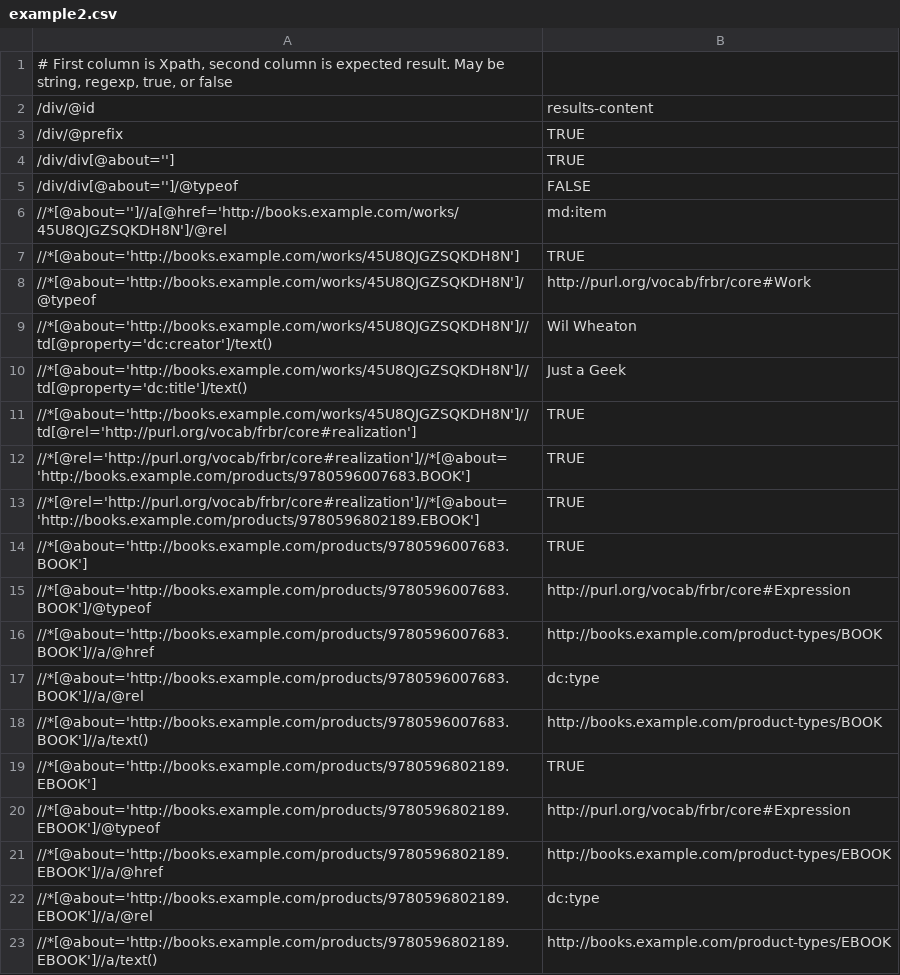
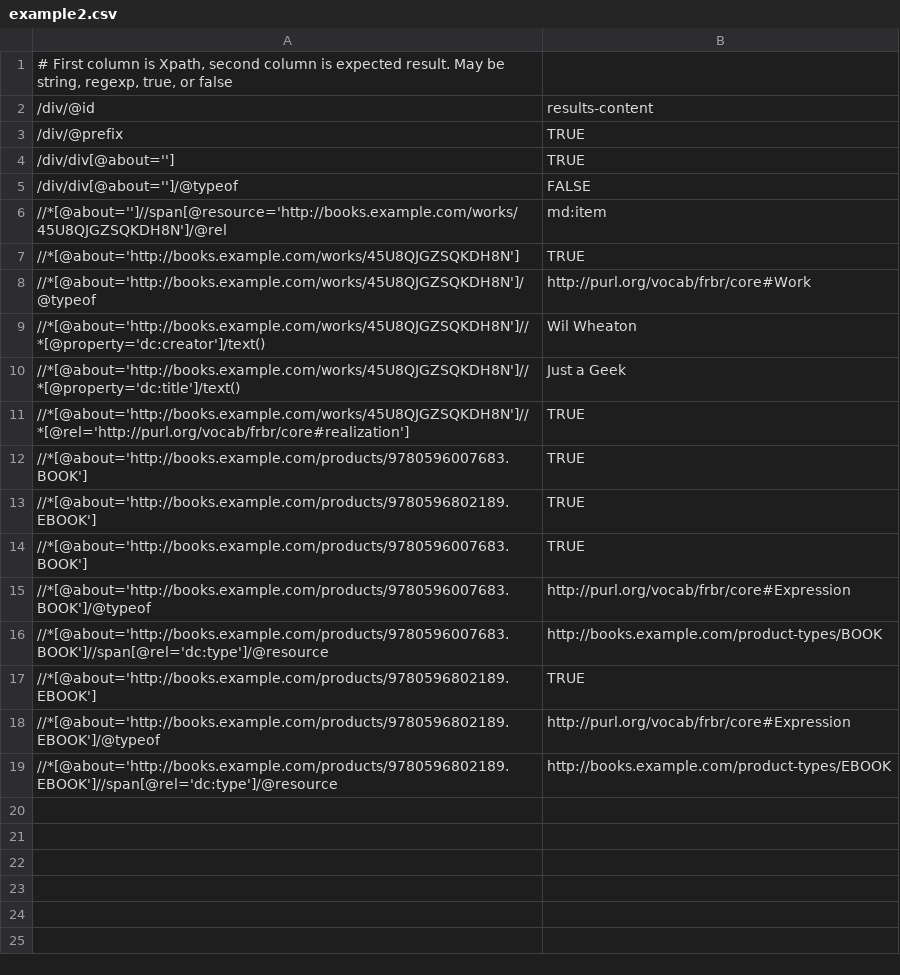
Before and after one commit to structured-data/linter, a CSV file: spec/test_data/example2.csv, drawn as a sheet.

Commit message:
Move example files from public/examples into /google-rs. Added examples page with google-rs and schema.org examples. Generate specific example pages showing source, with access to html and linter for each.

```diff
--- a/spec/test_data/example2.csv
+++ b/spec/test_data/example2.csv
@@ -5,19 +5,15 @@
 /div/div[@about='']/@typeof,FALSE
-//*[@about='']//a[@href='http://books.example.com/works/45U8QJGZSQKDH8N']/@rel,md:item
+//*[@about='']//span[@resource='http://books.example.com/works/45U8QJGZSQKDH8N']/@rel,md:item
 //*[@about='http://books.example.com/works/45U8QJGZSQKDH8N'],TRUE
 //*[@about='http://books.example.com/works/45U8QJGZSQKDH8N']/@typeof,http://purl.org/vocab/frbr/core#Work
-//*[@about='http://books.example.com/works/45U8QJGZSQKDH8N']//td[@property='dc:creator']/text(),Wil Wheaton
-//*[@about='http://books.example.com/works/45U8QJGZSQKDH8N']//td[@property='dc:title']/text(),Just a Geek
-//*[@about='http://books.example.com/works/45U8QJGZSQKDH8N']//td[@rel='http://purl.org/vocab/frbr/core#realization'],TRUE
-//*[@rel='http://purl.org/vocab/frbr/core#realization']//*[@about='http://books.example.com/products/9780596007683.BOOK'],TRUE
-//*[@rel='http://purl.org/vocab/frbr/core#realization']//*[@about='http://books.example.com/products/9780596802189.EBOOK'],TRUE
+//*[@about='http://books.example.com/works/45U8QJGZSQKDH8N']//*[@property='dc:creator']/text(),Wil Wheaton
+//*[@about='http://books.example.com/works/45U8QJGZSQKDH8N']//*[@property='dc:title']/text(),Just a Geek
+//*[@about='http://books.example.com/works/45U8QJGZSQKDH8N']//*[@rel='http://purl.org/vocab/frbr/core#realization'],TRUE
+//*[@about='http://books.example.com/products/9780596007683.BOOK'],TRUE
+//*[@about='http://books.example.com/products/9780596802189.EBOOK'],TRUE
 //*[@about='http://books.example.com/products/9780596007683.BOOK'],TRUE
 //*[@about='http://books.example.com/products/9780596007683.BOOK']/@typeof,http://purl.org/vocab/frbr/core#Expression
-//*[@about='http://books.example.com/products/9780596007683.BOOK']//a/@href,http://books.example.com/product-types/BOOK
-//*[@about='http://books.example.com/products/9780596007683.BOOK']//a/@rel,dc:type
-//*[@about='http://books.example.com/products/9780596007683.BOOK']//a/text(),http://books.example.com/product-types/BOOK
+//*[@about='http://books.example.com/products/9780596007683.BOOK']//span[@rel='dc:type']/@resource,http://books.example.com/product-types/BOOK
 //*[@about='http://books.example.com/products/9780596802189.EBOOK'],TRUE
 //*[@about='http://books.example.com/products/9780596802189.EBOOK']/@typeof,http://purl.org/vocab/frbr/core#Expression
-//*[@about='http://books.example.com/products/9780596802189.EBOOK']//a/@href,http://books.example.com/product-types/EBOOK
-//*[@about='http://books.example.com/products/9780596802189.EBOOK']//a/@rel,dc:type
-//*[@about='http://books.example.com/products/9780596802189.EBOOK']//a/text(),http://books.example.com/product-types/EBOOK
+//*[@about='http://books.example.com/products/9780596802189.EBOOK']//span[@rel='dc:type']/@resource,http://books.example.com/product-types/EBOOK
```
Also changed, not shown: spec/test_data/example1.csv, 35 other files.
